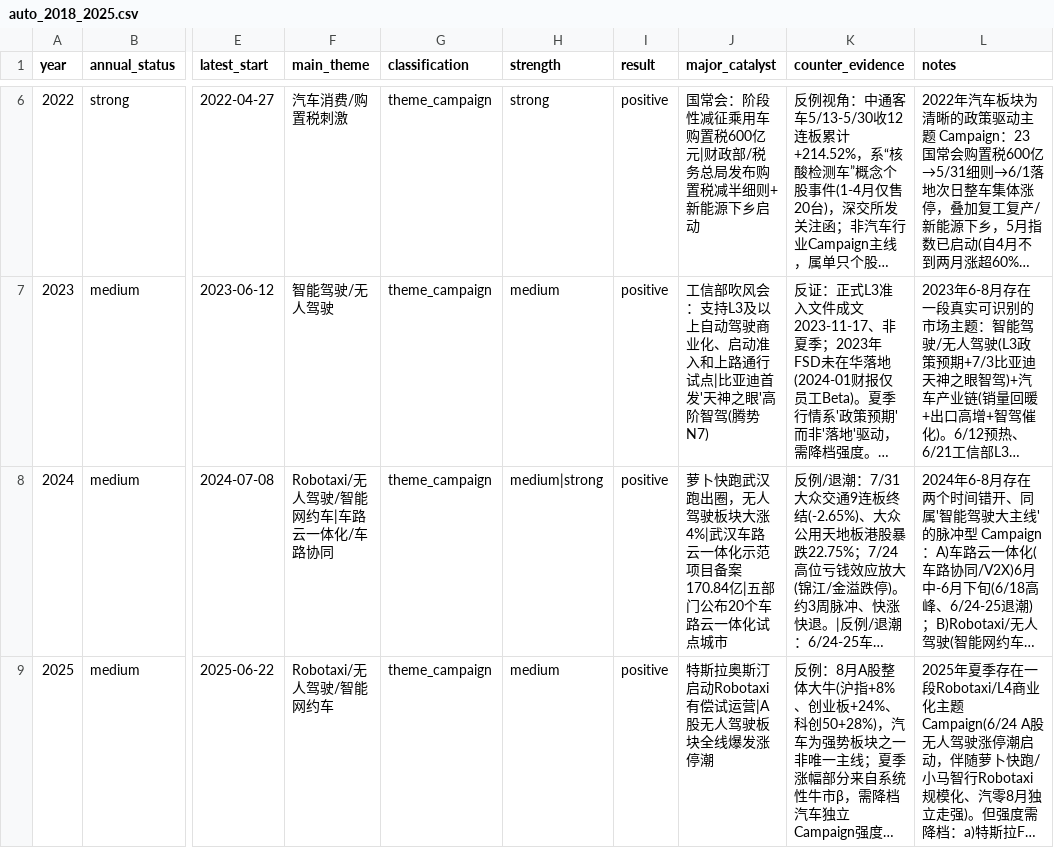
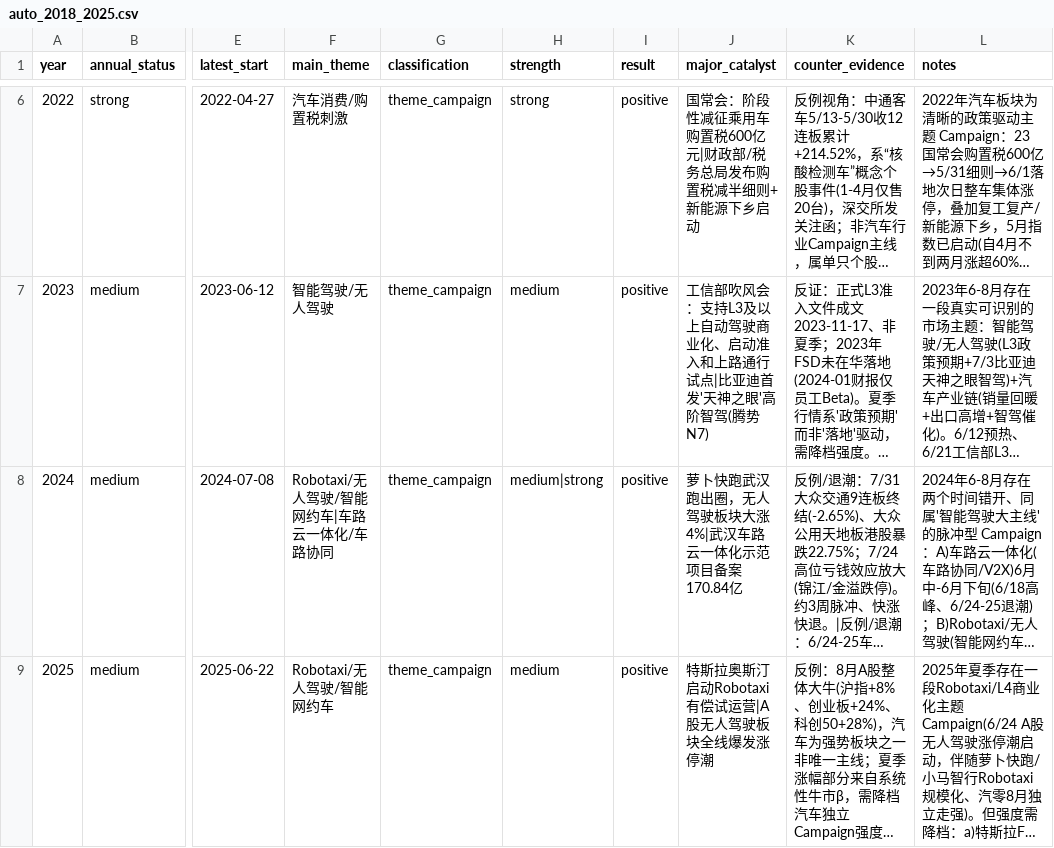
Before and after one commit to yangfanbit/Cycle, a CSV file: research/summary/auto_2018_2025.csv, drawn as a sheet; only a part is shown, gaps mark what is left out; long unchanged cells end in …; the diff names each change by its address in the sheet, - before the commit and + after, or states it on an @@ line.

Commit message:
Pilot 1-C0: Evidence/Event/Campaign 时间一致性
- evidences.temporal_relation 新列(contemporaneous/prior/subsequent/retrospective/unknown)+migrate
- 修复 C-2024-V2X: EV-2024-02 7/3 catalyst -> follow_up(不晚于6/25 end)
- 打标事后证据: E-2025-04(retrospective FSD 2026) E-2023-06(subsequent L3 11/17) E-2024-01(subsequent 7/3 V2X) E-2024-08(subsequent) E-2020-03/04(retrospective Tier4)
- validate_db.py 新增 4 项时间一致性检查 + annual_status 熔断
- 新增 point_in_time.md / campaign_date_quality.md / pilot_1c0_report.md
- 未改任何 Campaign 日期/annual_status; PASS(0 警告)

```diff
--- a/research/summary/auto_2018_2025.csv
+++ b/research/summary/auto_2018_2025.csv
-J8 (major_catalyst): …备案170.84亿|五部门公布20个车路云一体化试点城市
+J8 (major_catalyst): …备案170.84亿
```
Also changed, not shown: research/summary/campaign_2018_2025.csv, 11 other files.
